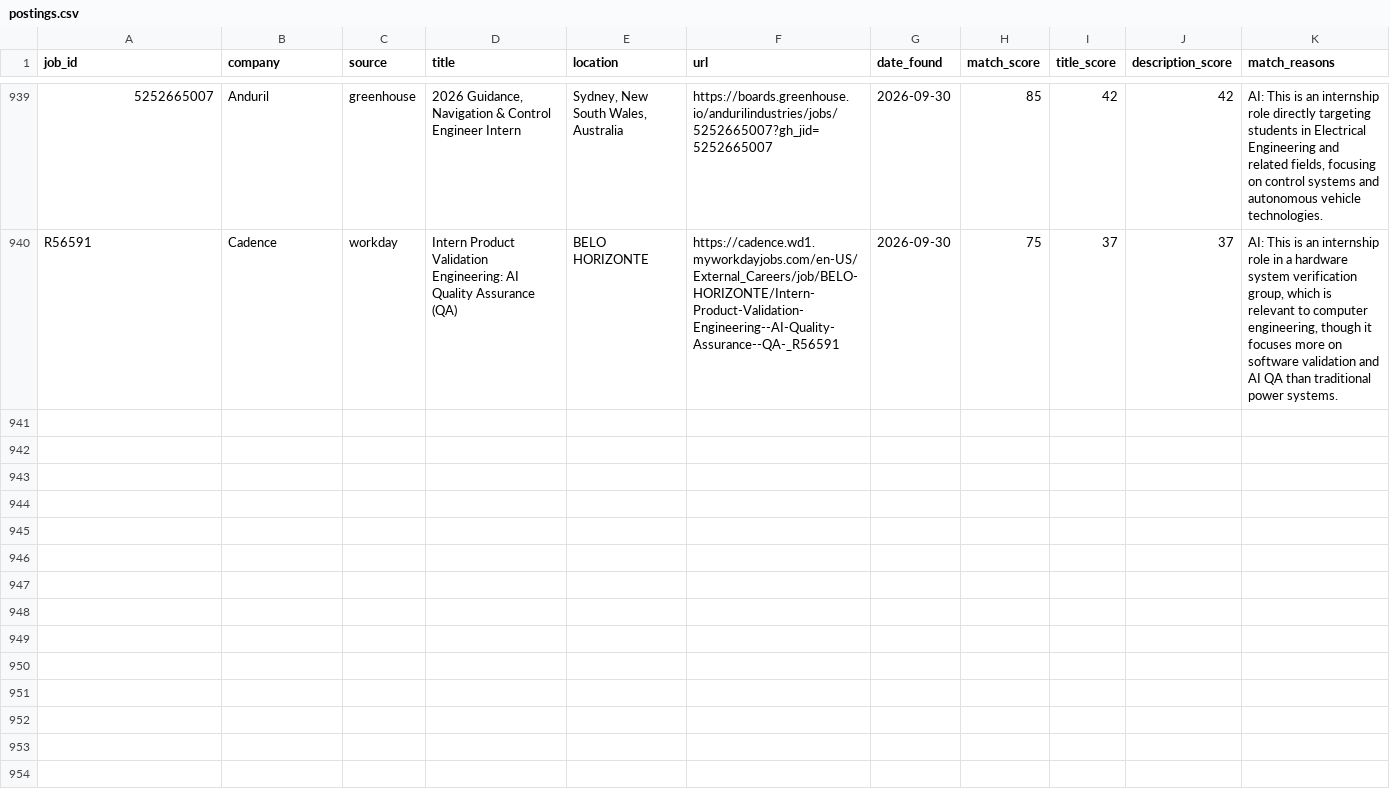
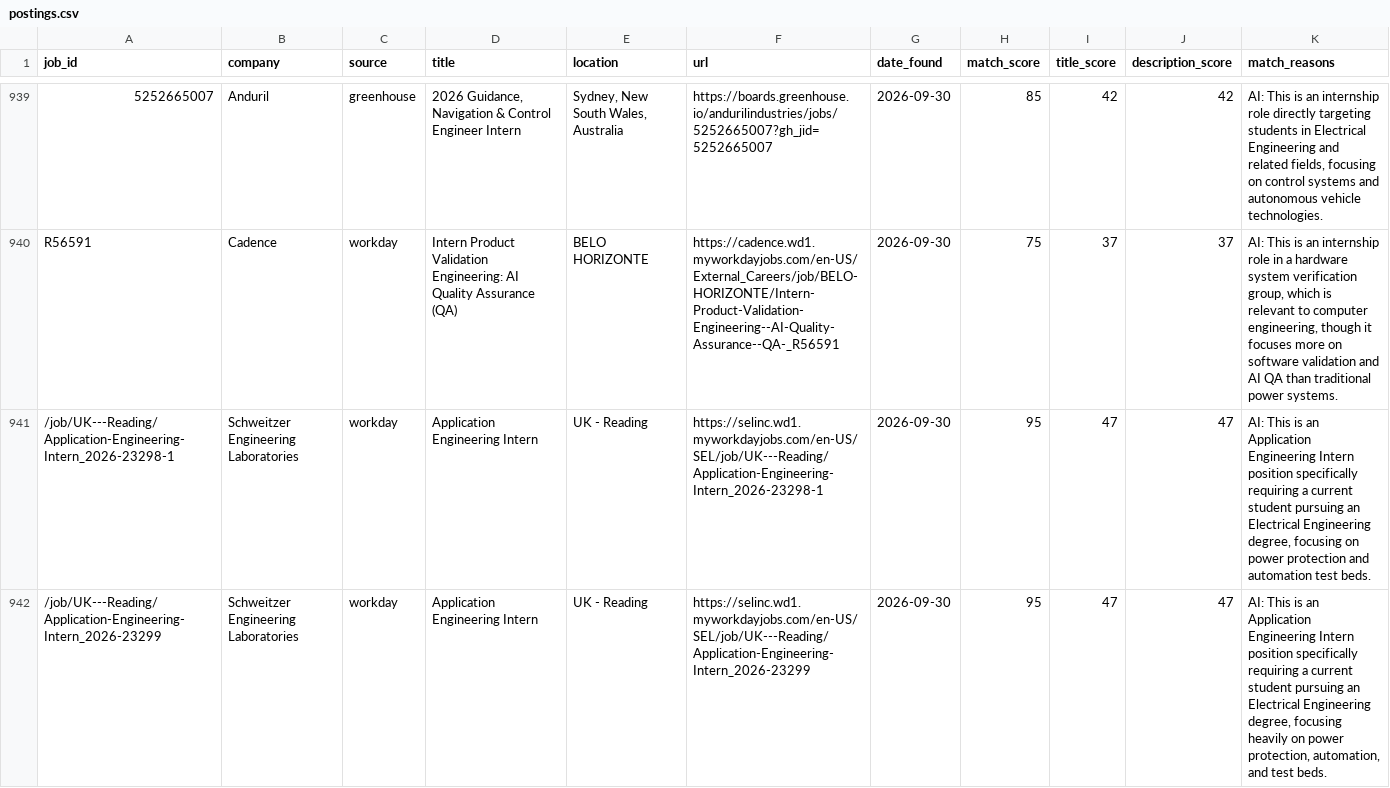
Before and after one commit to br-ndan/job-scraper, a CSV file: data/postings.csv, drawn as a sheet; only a part is shown, gaps mark what is left out; the diff covers the shown part only; the diff names each change by its address in the sheet, - before the commit and + after, or states it on an @@ line.

```diff
--- a/data/postings.csv
+++ b/data/postings.csv
+row 941: /job/UK---Reading/Application-Engineering-Intern_2026-23298-1 | Schweitzer Engineering Laboratories | workday | Application Engineering Intern | UK - Reading | https://selinc.wd1.myworkdayjobs.com/en-US/SEL/job/UK---Reading/Application-Engineering-Intern_2026-23298-1 | 2026-09-30 | 95 | 47 | 47 | AI: This is an Application Engineering Intern position specifically requiring a current student pursuing an Electrical Engineering degree, focusing on power protection and automation test beds.
+row 942: /job/UK---Reading/Application-Engineering-Intern_2026-23299 | Schweitzer Engineering Laboratories | workday | Application Engineering Intern | UK - Reading | https://selinc.wd1.myworkdayjobs.com/en-US/SEL/job/UK---Reading/Application-Engineering-Intern_2026-23299 | 2026-09-30 | 95 | 47 | 47 | AI: This is an Application Engineering Intern position specifically requiring a current student pursuing an Electrical Engineering degree, focusing heavily on power protection, automation, and test beds.
```
Also changed, not shown: 6 added rows elsewhere in this file.
